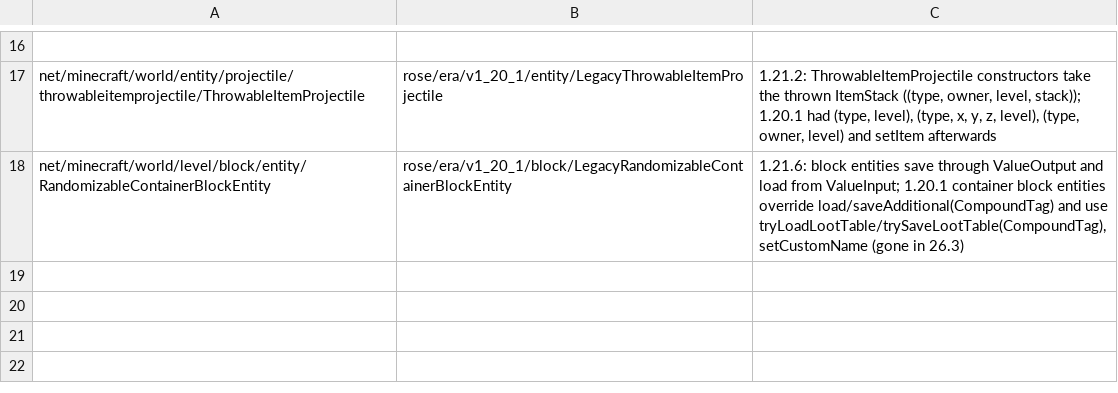
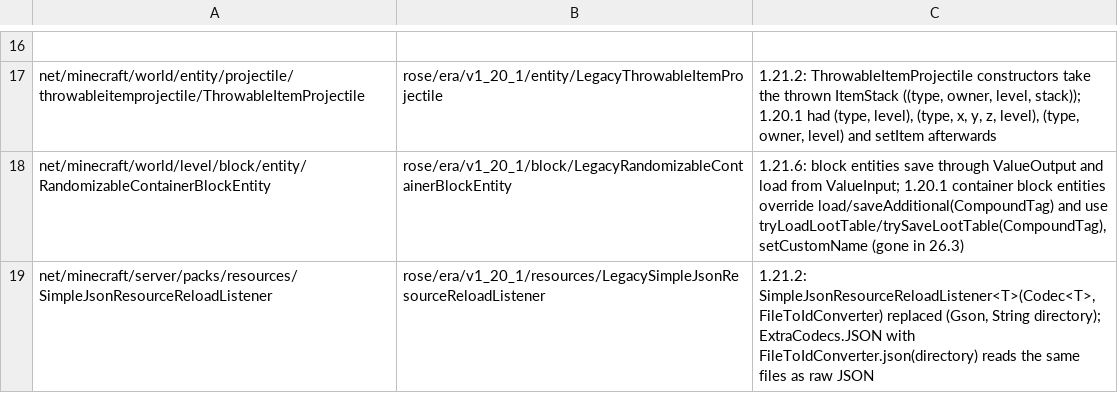
Before and after one commit to bozmund/RoseModLoader, a TSV file: rosetta/rules/forge-1.20.1/superclasses.tsv, drawn as a sheet; only a part is shown, gaps mark what is left out.

```diff
--- a/rosetta/rules/forge-1.20.1/superclasses.tsv
+++ b/rosetta/rules/forge-1.20.1/superclasses.tsv
@@ -18 +18,2 @@ net/minecraft/world/entity/projectile/throwableitemprojectile/ThrowableItemProje
 net/minecraft/world/level/block/entity/RandomizableContainerBlockEntity	rose/era/v1_20_1/block/LegacyRandomizableContainerBlockEntity	1.21.6: block entities save through ValueOutput and load from ValueInput; 1.20.1 container block entities override load/saveAdditional(CompoundTag) and use tryLoadLootTable/trySaveLootTable(CompoundTag), setCustomName (gone in 26.3)
+net/minecraft/server/packs/resources/SimpleJsonResourceReloadListener	rose/era/v1_20_1/resources/LegacySimpleJsonResourceReloadListener	1.21.2: SimpleJsonResourceReloadListener<T>(Codec<T>, FileToIdConverter) replaced (Gson, String directory); ExtraCodecs.JSON with FileToIdConverter.json(directory) reads the same files as raw JSON
```
Also changed, not shown: rosetta/rules/forge-1.20.1/redirects.tsv, 55 other files.
